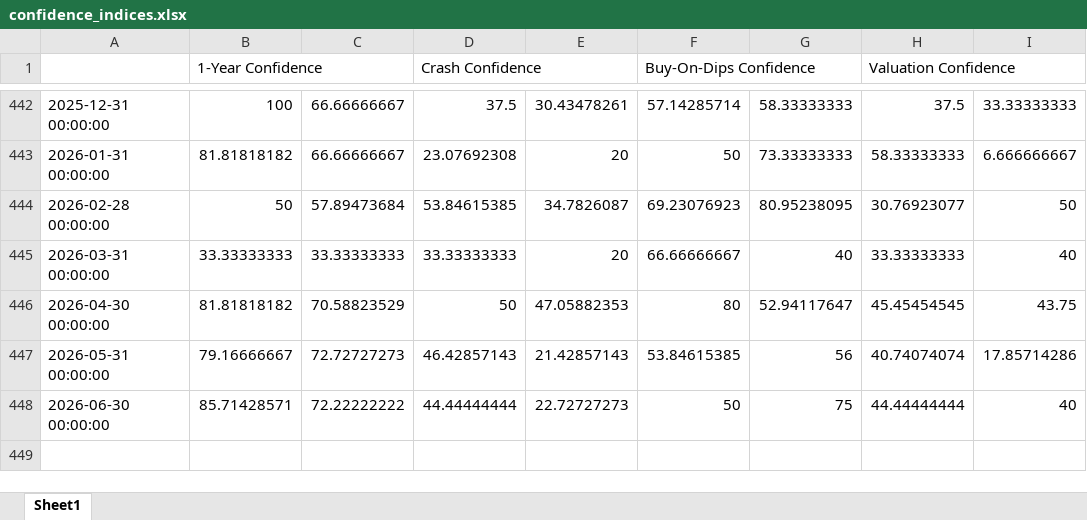
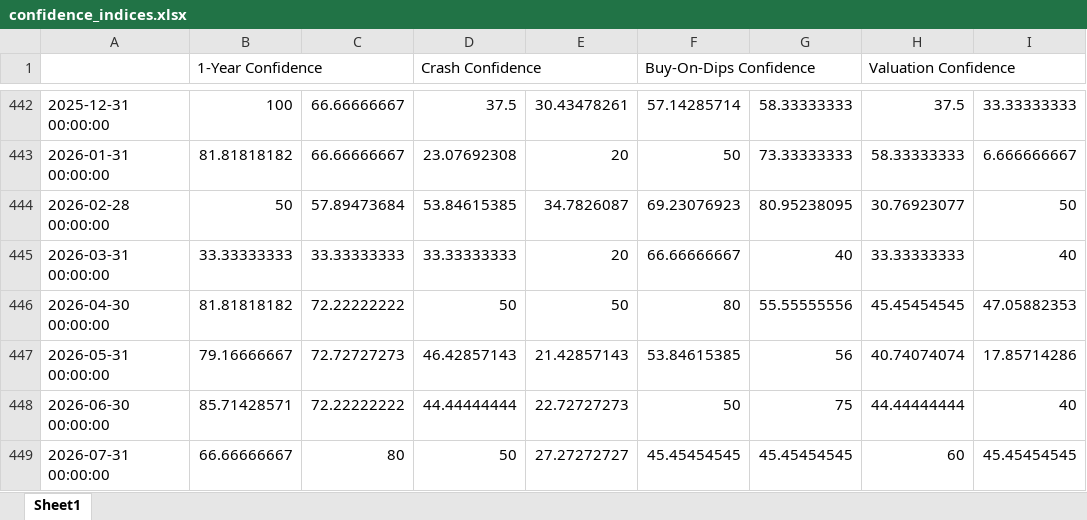
Before and after one commit to yale-icf/ShillerUSConfidence, an Excel workbook: static/data/confidence_indices.xlsx, sheet Sheet1, drawn as a sheet; only a part is shown, gaps mark what is left out; values as stored, in another font and other column widths than the file's, no cell formats; the diff names each change by its address in the sheet, - before the commit and + after, or states it on an @@ line.

```diff
--- a/static/data/confidence_indices.xlsx (sheet Sheet1)
+++ b/static/data/confidence_indices.xlsx (sheet Sheet1)
-C446: 70.58823529
+C446: 72.22222222
-E446: 47.05882353
+E446: 50
-G446: 52.94117647
+G446: 55.55555556
-I446: 43.75
+I446: 47.05882353
+row 449: 2026-07-31 00:00:00 | 66.66666667 | 80 | 50 | 27.27272727 | 45.45454545 | 45.45454545 | 60 | 45.45454545
```
Also changed, not shown: cell formats, static/data/Extended-Indexes.xlsx, 1 other file.
